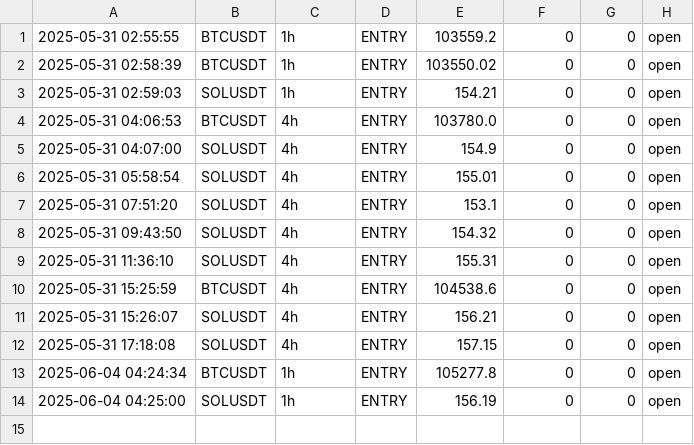
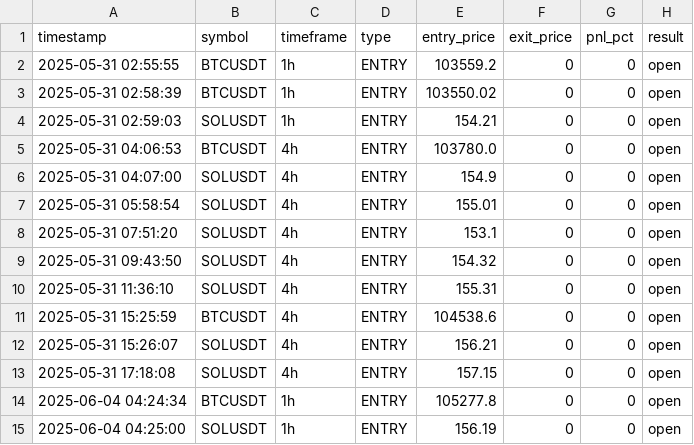
Before and after one commit to Pedropabu82/bot4, a CSV file: data/trade_log.csv, drawn as a sheet; the diff names each change by its address in the sheet, - before the commit and + after, or states it on an @@ line.

Commit message:
Add header to trade log and ensure logging handles it

```diff
--- a/data/trade_log.csv
+++ b/data/trade_log.csv
+row 1: timestamp | symbol | timeframe | type | entry_price | exit_price | pnl_pct | result
```
Also changed, not shown: 2 other files.
